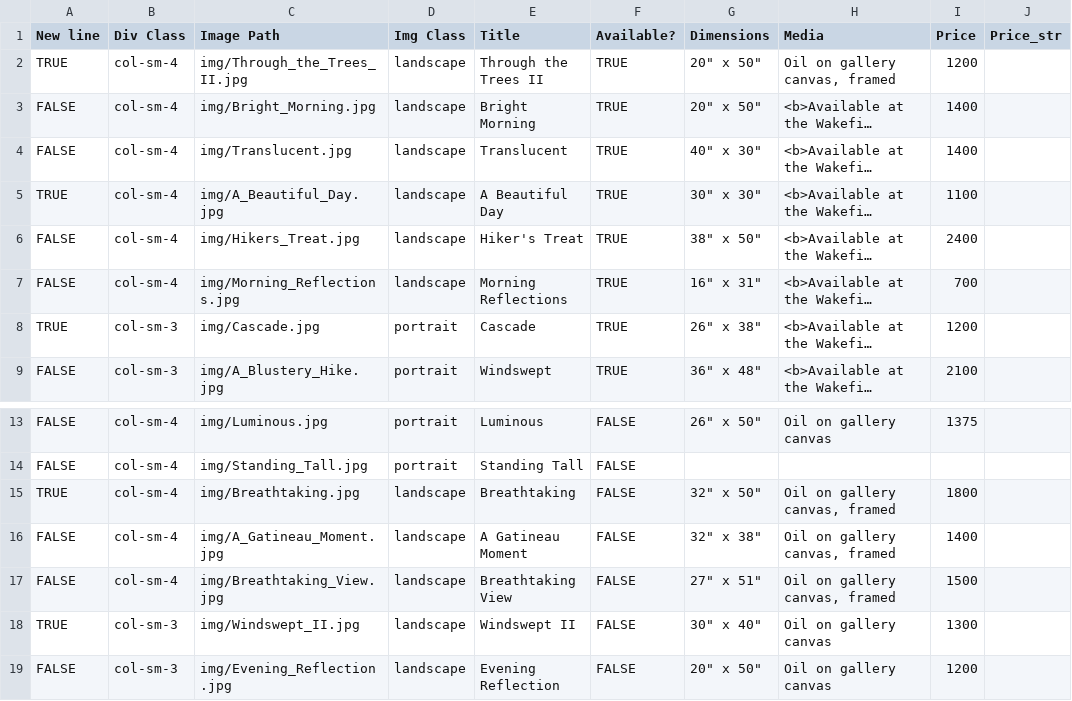
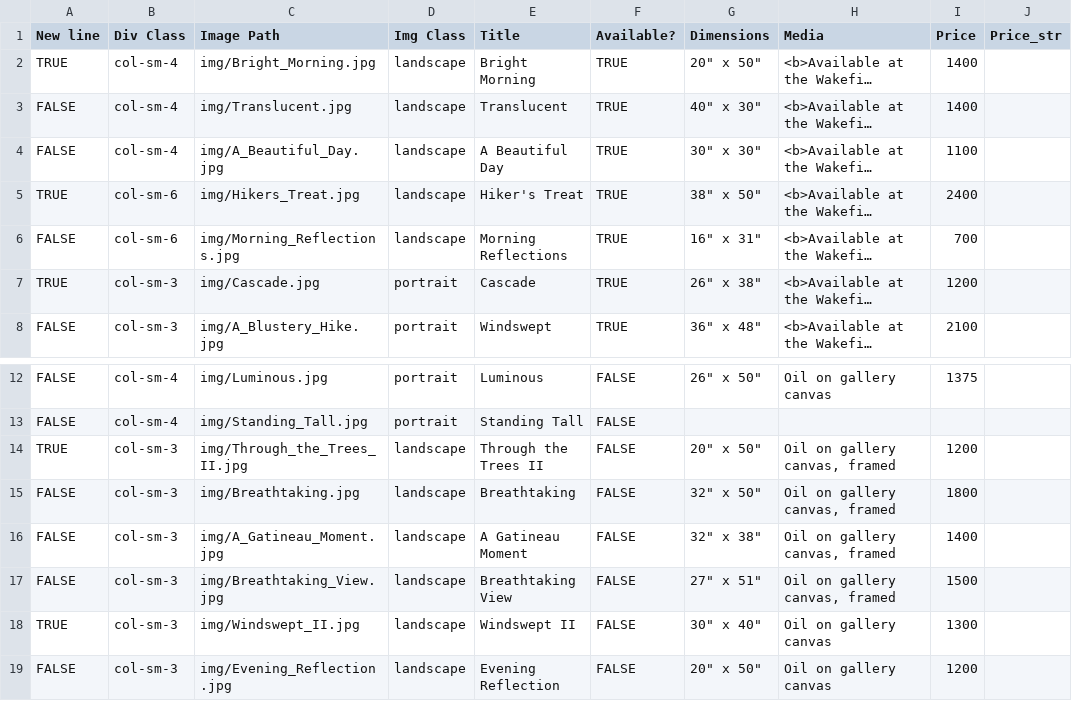
Before and after one commit to BYachnin/linayachninsite, a CSV file: paintings/landscapes_oils.csv, drawn as a sheet; only a part is shown, gaps mark what is left out; long unchanged cells end in …; removed rows and columns are numbered as before the commit, all else as after; the diff names each change by its address in the sheet, - before the commit and + after, or states it on an @@ line.

```diff
--- a/paintings/landscapes_oils.csv
+++ b/paintings/landscapes_oils.csv
-row 2: TRUE | col-sm-4 | img/Through_the_Trees_II.jpg | landscape | Through the Trees II | TRUE | 20" x 50" | Oil on gallery canvas, framed | 1200
-A2 (New line): FALSE
+A2 (New line): TRUE
-A4 (New line): TRUE
+A4 (New line): FALSE
-A5 (New line): FALSE
+A5 (New line): TRUE
-B5:B6 (Div Class): col-sm-4
+B5:B6 (Div Class): col-sm-6
+row 14: TRUE | col-sm-3 | img/Through_the_Trees_II.jpg | landscape | Through the Trees II | FALSE | 20" x 50" | Oil on gallery canvas, framed | 1200
-A15 (New line): TRUE
+A15 (New line): FALSE
-B15:B17 (Div Class): col-sm-4
+B15:B17 (Div Class): col-sm-3
```
Also changed, not shown: paintings/available_oils.csv.
